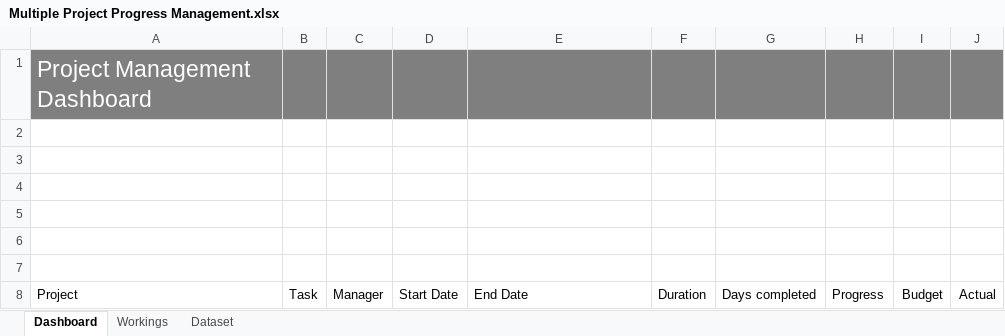
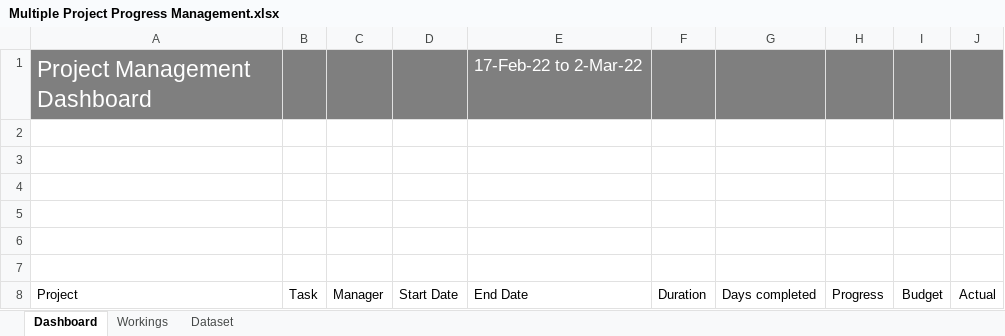
Before and after one commit to Rafsan7238/Data-Analysis_Data-Science_Projects, an Excel workbook: Excel Projects/Managing Multiple Project Progress/Multiple Project Progress Management.xlsx, sheet Dashboard, drawn as a sheet; only a part is shown; values as stored, in another font and other column widths than the file's, no borders; charts and pictures not drawn; the diff names each change by its address in the sheet, - before the commit and + after, or states it on an @@ line.

Commit message:
Added project timeline

```diff
--- a/Excel Projects/Managing Multiple Project Progress/Multiple Project Progress Management.xlsx (sheet Dashboard)
+++ b/Excel Projects/Managing Multiple Project Progress/Multiple Project Progress Management.xlsx (sheet Dashboard)
-E1 (End Date): (empty)
+E1 (End Date): 17-Feb-22 to 2-Mar-22
```
